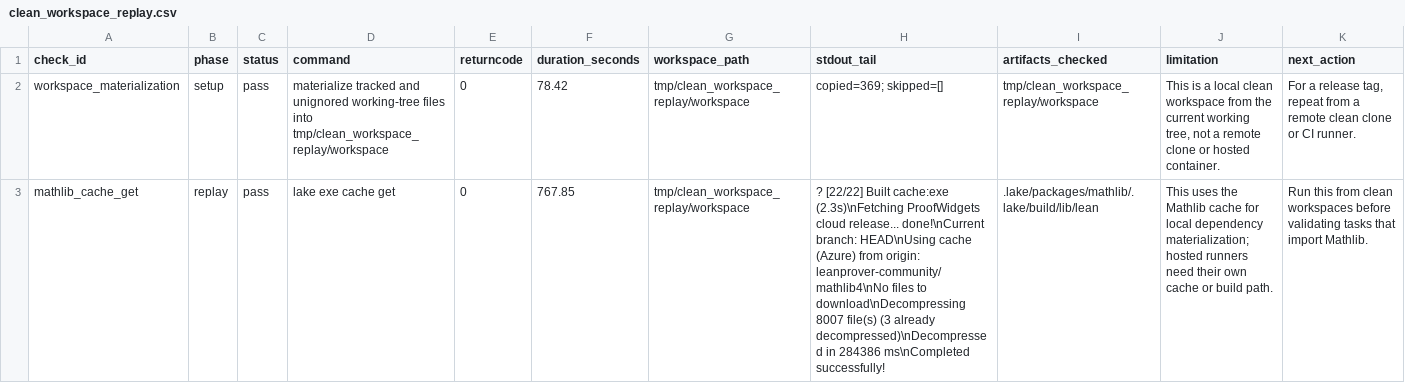
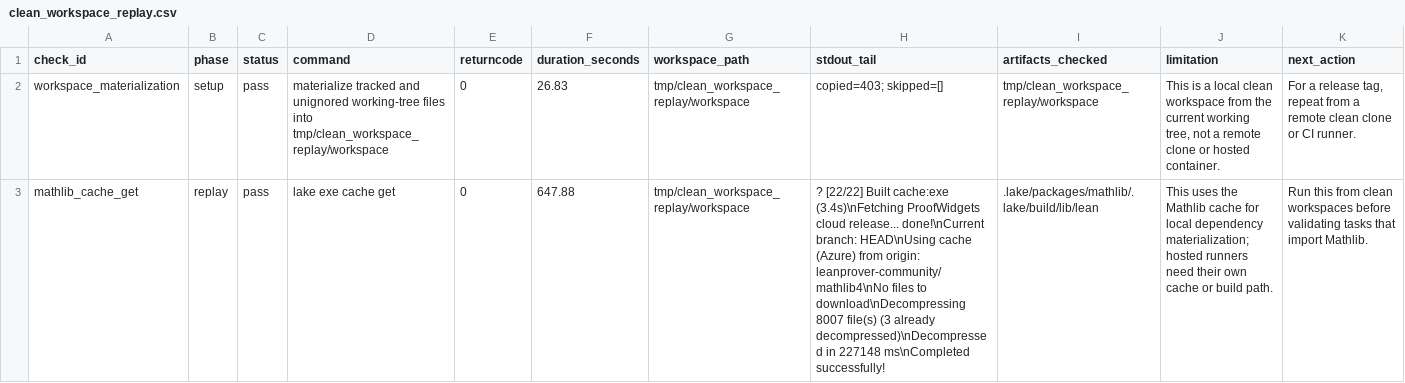
Before and after one commit to sebastian-griego/lean-time-horizon, a CSV file: data/clean_workspace_replay.csv, drawn as a sheet; only a part is shown; the diff covers the shown part only; the diff names each change by its address in the sheet, - before the commit and + after, or states it on an @@ line.

```diff
--- a/data/clean_workspace_replay.csv
+++ b/data/clean_workspace_replay.csv
-F2 (duration_seconds): 78.42
+F2 (duration_seconds): 26.83
-H2 (stdout_tail): copied=369; skipped=[]
+H2 (stdout_tail): copied=403; skipped=[]
-F3 (duration_seconds): 767.85
+F3 (duration_seconds): 647.88
-H3 (stdout_tail): …Built cache:exe (2.3s)\nFetching ProofWidgets cloud release... done!\nCurrent branch: HEAD\nUsing cache (Azure) from origin: leanprover-community/mathlib4\nNo files to download\nDecompressing 8007 file(s) (3 already decompressed)\nDecompressed in 284386 ms\nCompleted successfully!
+H3 (stdout_tail): …Built cache:exe (3.4s)\nFetching ProofWidgets cloud release... done!\nCurrent branch: HEAD\nUsing cache (Azure) from origin: leanprover-community/mathlib4\nNo files to download\nDecompressing 8007 file(s) (3 already decompressed)\nDecompressed in 227148 ms\nCompleted successfully!
```
Also changed, not shown: 6 edited cells elsewhere in this file, data/benchmark_requirements.csv, data/claim_evidence_audit.csv, 33 other files.
